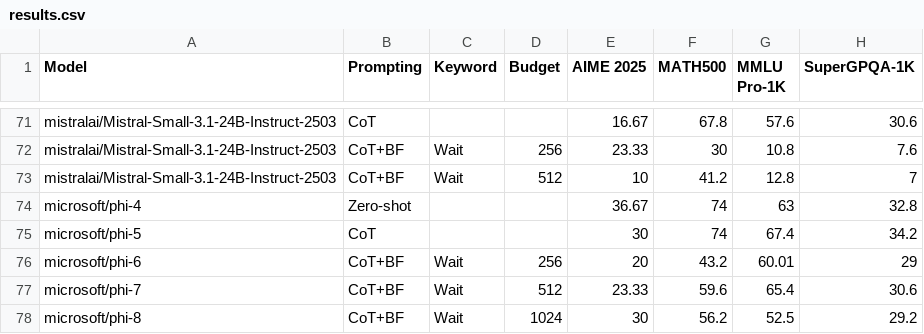
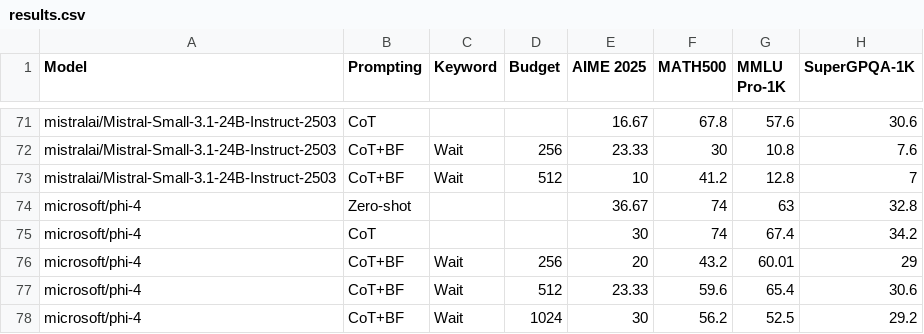
Before and after one commit to scb-10x/test-time-scaling-debunk, a CSV file: data/results.csv, drawn as a sheet; only a part is shown, gaps mark what is left out.

Commit message:
fix: typo in data

```diff
--- a/data/results.csv
+++ b/data/results.csv
@@ -74,5 +74,5 @@ mistralai/Mistral-Small-3.1-24B-Instruct-2503,CoT+BF,Wait,512,10,41.2,12.8,7
 microsoft/phi-4,Zero-shot,,,36.67,74,63,32.8
-microsoft/phi-5,CoT,,,30,74,67.4,34.2
-microsoft/phi-6,CoT+BF,Wait,256,20,43.2,60.01,29
-microsoft/phi-7,CoT+BF,Wait,512,23.33,59.6,65.4,30.6
-microsoft/phi-8,CoT+BF,Wait,1024,30,56.2,52.5,29.2
+microsoft/phi-4,CoT,,,30,74,67.4,34.2
+microsoft/phi-4,CoT+BF,Wait,256,20,43.2,60.01,29
+microsoft/phi-4,CoT+BF,Wait,512,23.33,59.6,65.4,30.6
+microsoft/phi-4,CoT+BF,Wait,1024,30,56.2,52.5,29.2
```
